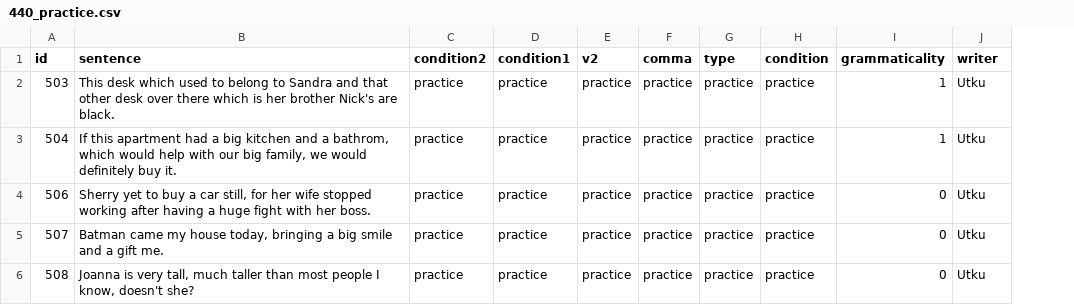
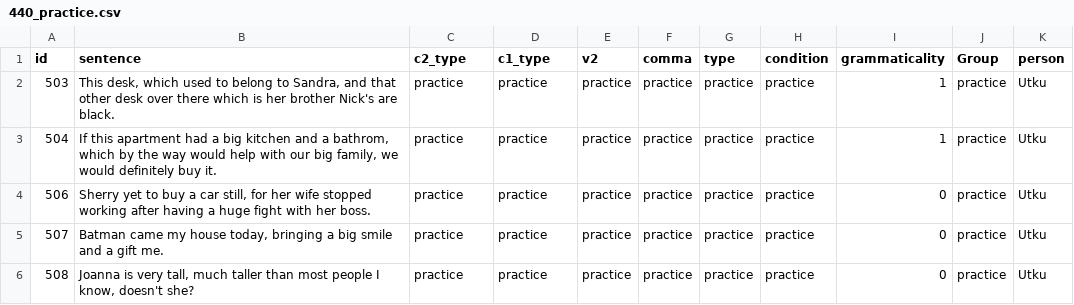
Before and after one commit to utkuturk/440_exp_2024, a CSV file: chunk_includes/440_practice.csv, drawn as a sheet; addresses are those after the commit; the diff names each change by its address in the sheet, - before the commit and + after, or states it on an @@ line.

```diff
--- a/chunk_includes/440_practice.csv
+++ b/chunk_includes/440_practice.csv
+column J (Group), rows 2-6: all practice
-C1: condition2
+C1: c2_type
-D1: condition1
+D1: c1_type
-K1: writer
+K1: person
-B2 (sentence): This desk which used to belong to Sandra and that…
+B2 (sentence): This desk, which used to belong to Sandra, and that…
-B3 (sentence): …bathrom, which would help…
+B3 (sentence): …bathrom, which by the way would help…
```
Also changed, not shown: chunk_includes/440_practice_first.csv, chunk_includes/practice_bad_1.csv, 3 other files.
